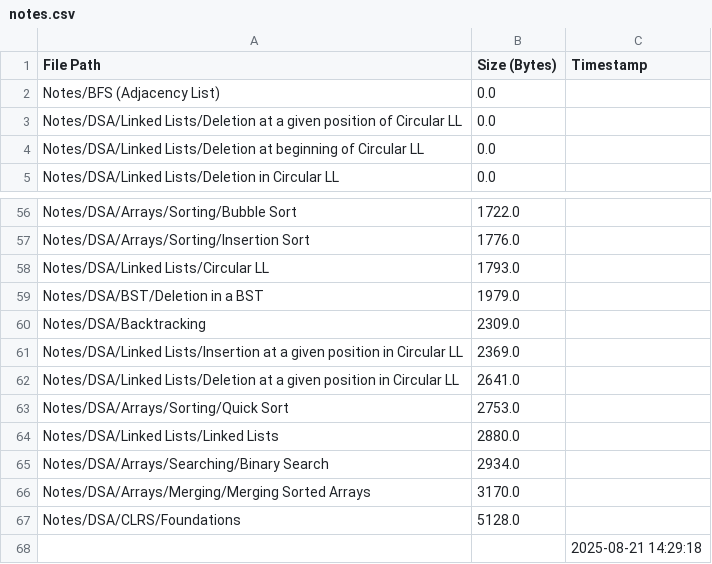
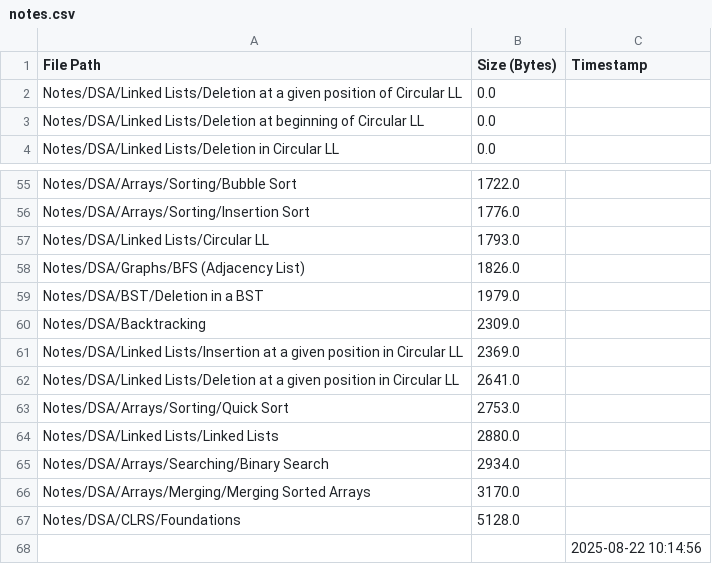
Before and after one commit to AyanRuzdan/cse-material, a CSV file: notes.csv, drawn as a sheet; only a part is shown, gaps mark what is left out.

```diff
--- a/notes.csv
+++ b/notes.csv
@@ -1,3 +1,2 @@
 File Path,Size (Bytes),Timestamp
-Notes/BFS (Adjacency List),0.0,
 Notes/DSA/Linked Lists/Deletion at a given position of Circular LL,0.0,
@@ -58,2 +57,3 @@ Notes/DSA/Arrays/Sorting/Insertion Sort,1776.0,
 Notes/DSA/Linked Lists/Circular LL,1793.0,
+Notes/DSA/Graphs/BFS (Adjacency List),1826.0,
 Notes/DSA/BST/Deletion in a BST,1979.0,
@@ -67,2 +67,2 @@ Notes/DSA/Arrays/Merging/Merging Sorted Arrays,3170.0,
 Notes/DSA/CLRS/Foundations,5128.0,
-,,2025-08-21 14:29:18
+,,2025-08-22 10:14:56
```
Also changed, not shown: questions.csv.
